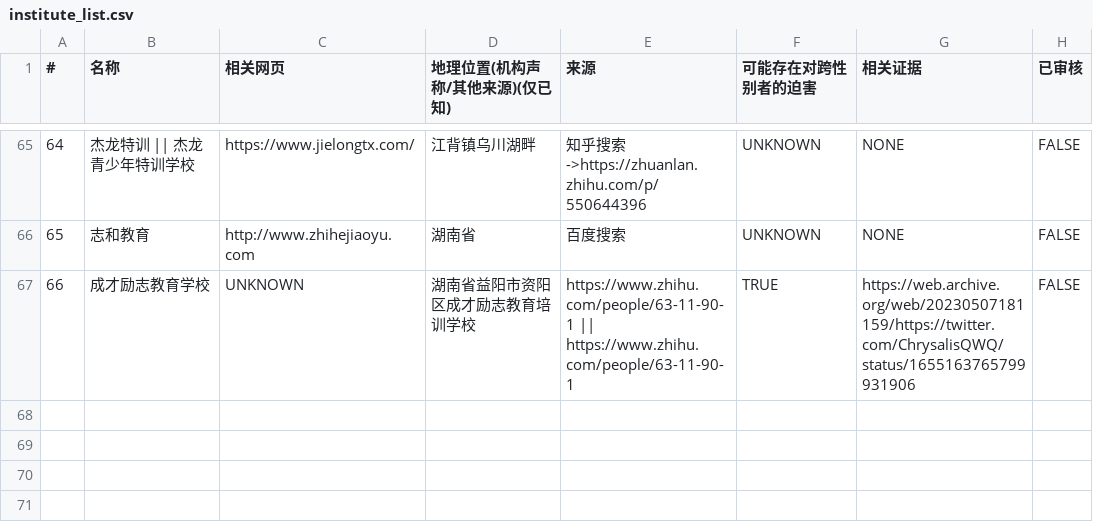
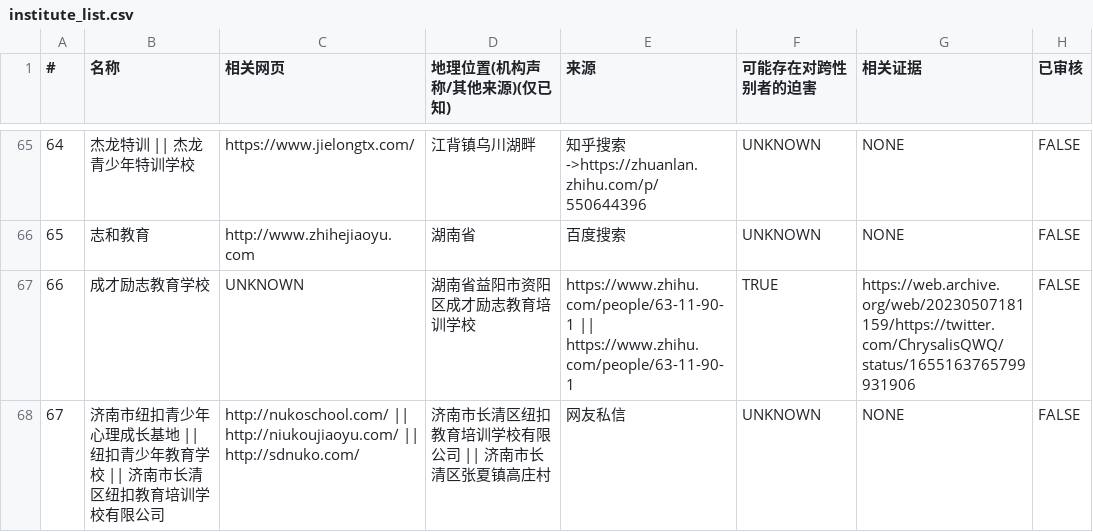
Before and after one commit to FunctionSir/PanDefenseProject, a CSV file: institute_list.csv, drawn as a sheet; only a part is shown, gaps mark what is left out; the diff names each change by its address in the sheet, - before the commit and + after, or states it on an @@ line.

Commit message:
Add a new entry.

```diff
--- a/institute_list.csv
+++ b/institute_list.csv
+row 68: 67 | 济南市纽扣青少年心理成长基地 || 纽扣青少年教育学校 || 济南市长清区纽扣教育培训学校有限公司 | http://nukoschool.com/ || http://niukoujiaoyu.com/ || http://sdnuko.com/ | 济南市长清区纽扣教育培训学校有限公司 || 济南市长清区张夏镇高庄村 | 网友私信 | UNKNOWN | NONE | FALSE
```
Also changed, not shown: 3 other files.
